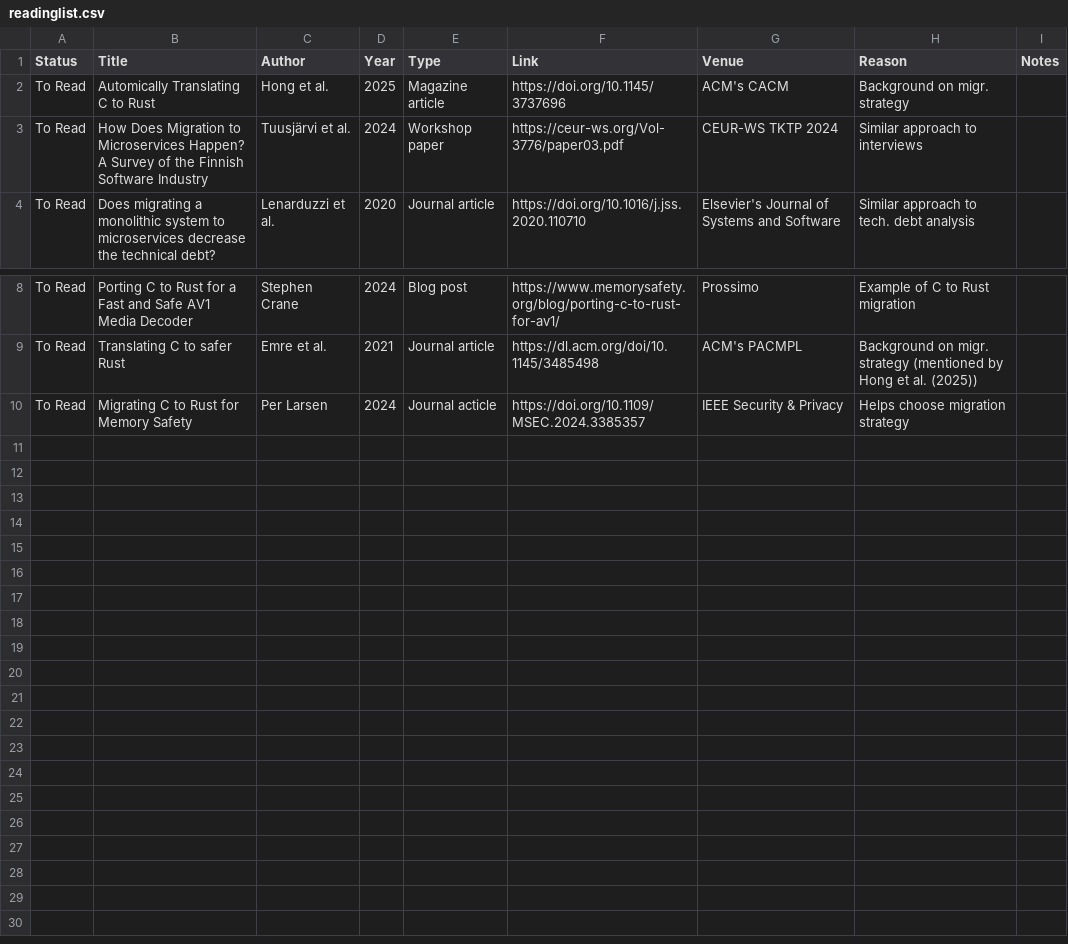
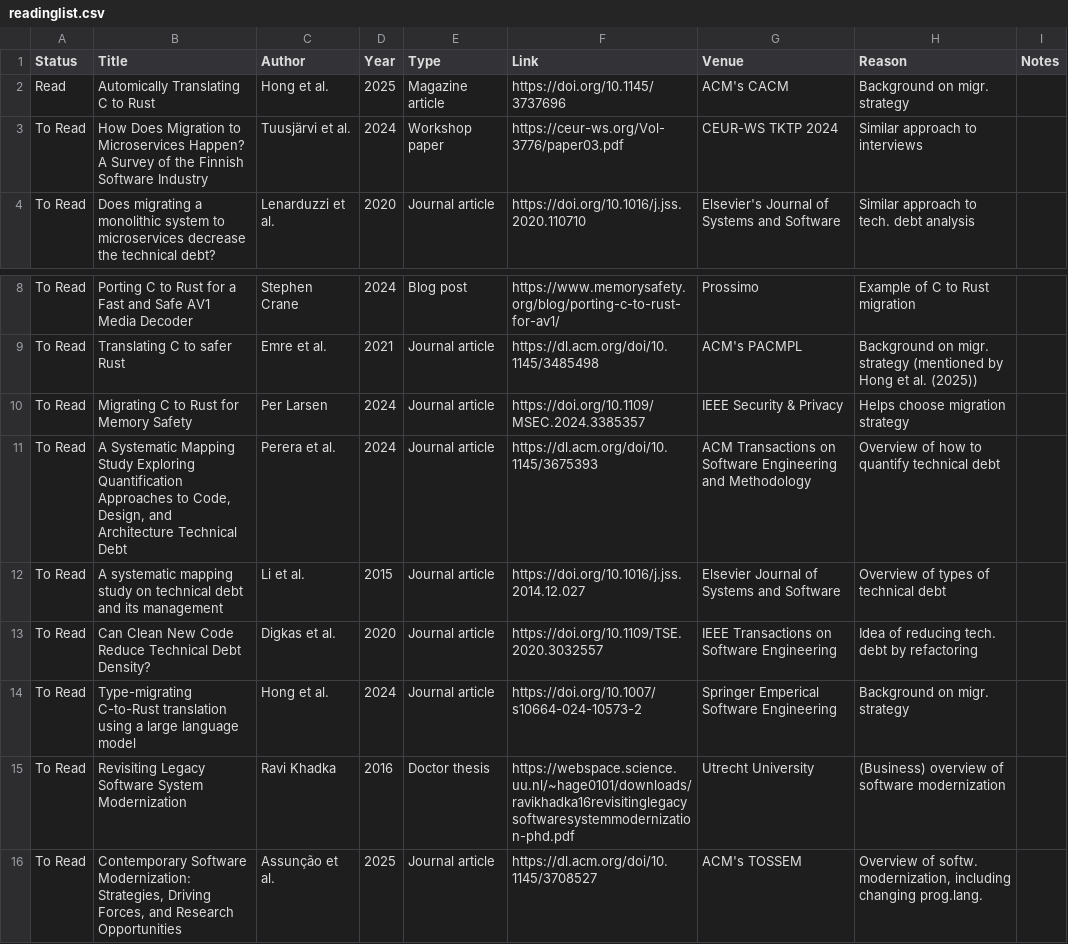
Before and after one commit to JortvD/rust-migration-thesis, a CSV file: readinglist.csv, drawn as a sheet; only a part is shown, gaps mark what is left out.

Commit message:
Update reading list

```diff
--- a/readinglist.csv
+++ b/readinglist.csv
@@ -1,3 +1,3 @@
 Status,Title,Author,Year,Type,Link,Venue,Reason,Notes
-To Read,Automically Translating C to Rust,Hong et al.,2025,Magazine article,https://doi.org/10.1145/3737696,ACM's CACM,Background on migr. strategy,
+Read,Automically Translating C to Rust,Hong et al.,2025,Magazine article,https://doi.org/10.1145/3737696,ACM's CACM,Background on migr. strategy,
 To Read,How Does Migration to Microservices Happen? A Survey of the Finnish Software Industry,Tuusjärvi et al.,2024,Workshop paper,https://ceur-ws.org/Vol-3776/paper03.pdf,CEUR-WS TKTP 2024,Similar approach to interviews,
@@ -9,2 +9,9 @@ To Read,Porting C to Rust for a Fast and Safe AV1 Media Decoder,Stephen Crane,20
 To Read,Translating C to safer Rust,Emre et al.,2021,Journal article,https://dl.acm.org/doi/10.1145/3485498,ACM's PACMPL,Background on migr. strategy (mentioned by Hong et al. (2025)),
-To Read,Migrating C to Rust for Memory Safety,Per Larsen,2024,Journal acticle,https://doi.org/10.1109/MSEC.2024.3385357,IEEE Security & Privacy,Helps choose migration strategy,
+To Read,Migrating C to Rust for Memory Safety,Per Larsen,2024,Journal article,https://doi.org/10.1109/MSEC.2024.3385357,IEEE Security & Privacy,Helps choose migration strategy,
+To Read,"A Systematic Mapping Study Exploring Quantification Approaches to Code, Design, and Architecture Technical Debt",Perera et al.,2024,Journal article,https://dl.acm.org/doi/10.1145/3675393,ACM Transactions on Software Engineering and Methodology,Overview of how to quantify technical debt,
+To Read,A systematic mapping study on technical debt and its management,Li et al.,2015,Journal article,https://doi.org/10.1016/j.jss.2014.12.027,Elsevier Journal of Systems and Software,Overview of types of technical debt,
+To Read,Can Clean New Code Reduce Technical Debt Density?,Digkas et al.,2020,Journal article,https://doi.org/10.1109/TSE.2020.3032557,IEEE Transactions on Software Engineering,Idea of reducing tech. debt by refactoring,
+To Read,Type-migrating C-to-Rust translation using a large language model,Hong et al.,2024,Journal article,https://doi.org/10.1007/s10664-024-10573-2,Springer Emperical Software Engineering,Background on migr. strategy,
+To Read,"Revisiting Legacy Software System
+Modernization",Ravi Khadka,2016,Doctor thesis,https://webspace.science.uu.nl/~hage0101/downloads/ravikhadka16revisitinglegacysoftwaresystemmodernization-phd.pdf,Utrecht University,(Business) overview of software modernization,
+To Read,"Contemporary Software Modernization: Strategies, Driving Forces, and Research Opportunities",Assunção et al.,2025,Journal article,https://dl.acm.org/doi/10.1145/3708527,ACM's TOSSEM,"Overview of softw. modernization, including changing prog.lang.",
```
